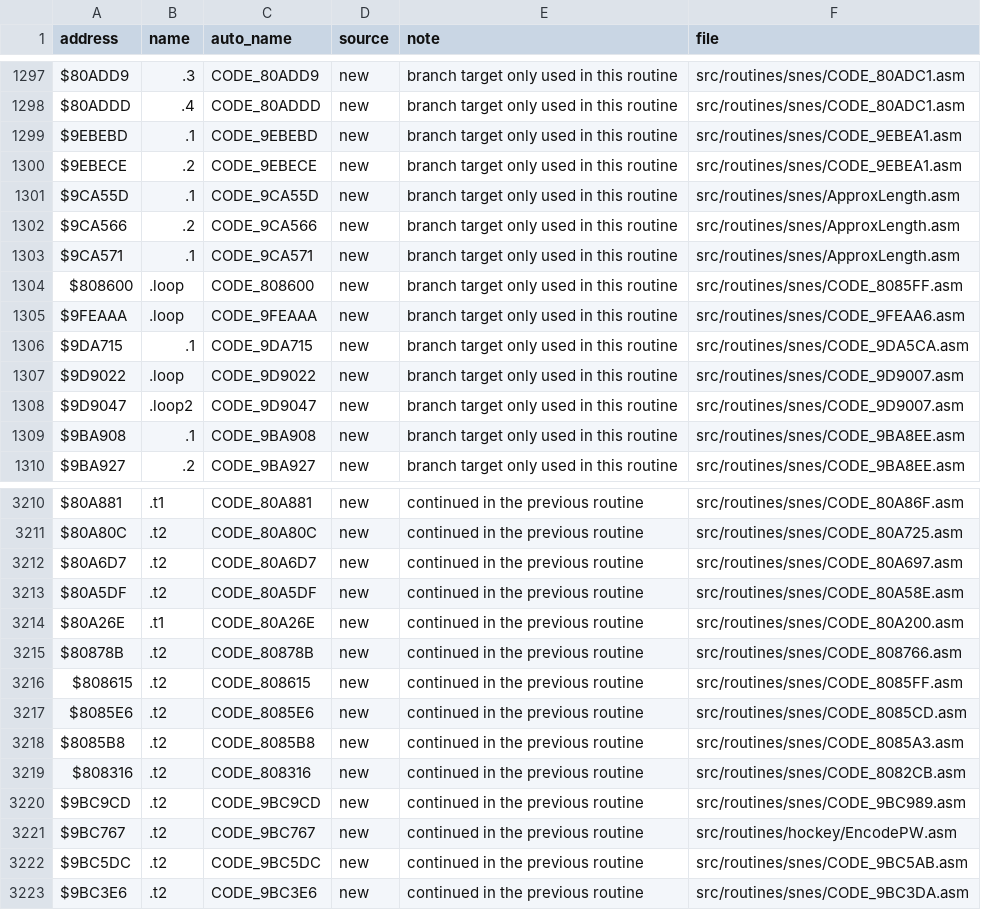
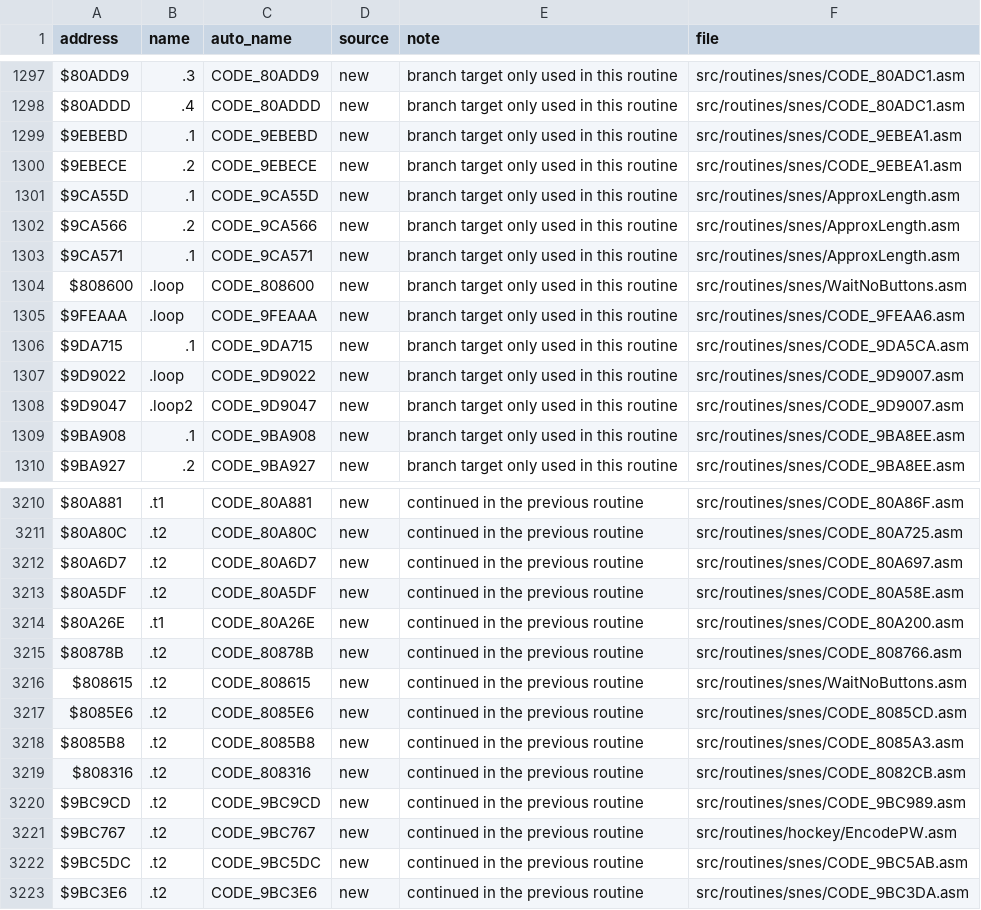
Before and after one commit to Mhopkinsinc/NHL94SNES, a CSV file: docs/name_map.csv, drawn as a sheet; only a part is shown, gaps mark what is left out; the diff covers the shown part only.

```diff
--- a/docs/name_map.csv
+++ b/docs/name_map.csv
@@ -1303,3 +1303,3 @@ $9CA566,.2,CODE_9CA566,new,branch target only used in this routine,src/routines/
 $9CA571,.1,CODE_9CA571,new,branch target only used in this routine,src/routines/snes/ApproxLength.asm
-$808600,.loop,CODE_808600,new,branch target only used in this routine,src/routines/snes/CODE_8085FF.asm
+$808600,.loop,CODE_808600,new,branch target only used in this routine,src/routines/snes/WaitNoButtons.asm
 $9FEAAA,.loop,CODE_9FEAAA,new,branch target only used in this routine,src/routines/snes/CODE_9FEAA6.asm
@@ -3215,3 +3215,3 @@ $80A26E,.t1,CODE_80A26E,new,continued in the previous routine,src/routines/snes/
 $80878B,.t2,CODE_80878B,new,continued in the previous routine,src/routines/snes/CODE_808766.asm
-$808615,.t2,CODE_808615,new,continued in the previous routine,src/routines/snes/CODE_8085FF.asm
+$808615,.t2,CODE_808615,new,continued in the previous routine,src/routines/snes/WaitNoButtons.asm
 $8085E6,.t2,CODE_8085E6,new,continued in the previous routine,src/routines/snes/CODE_8085CD.asm
```
Also changed, not shown: 7 added rows and 8 edited cells elsewhere in this file, 23 other files.
